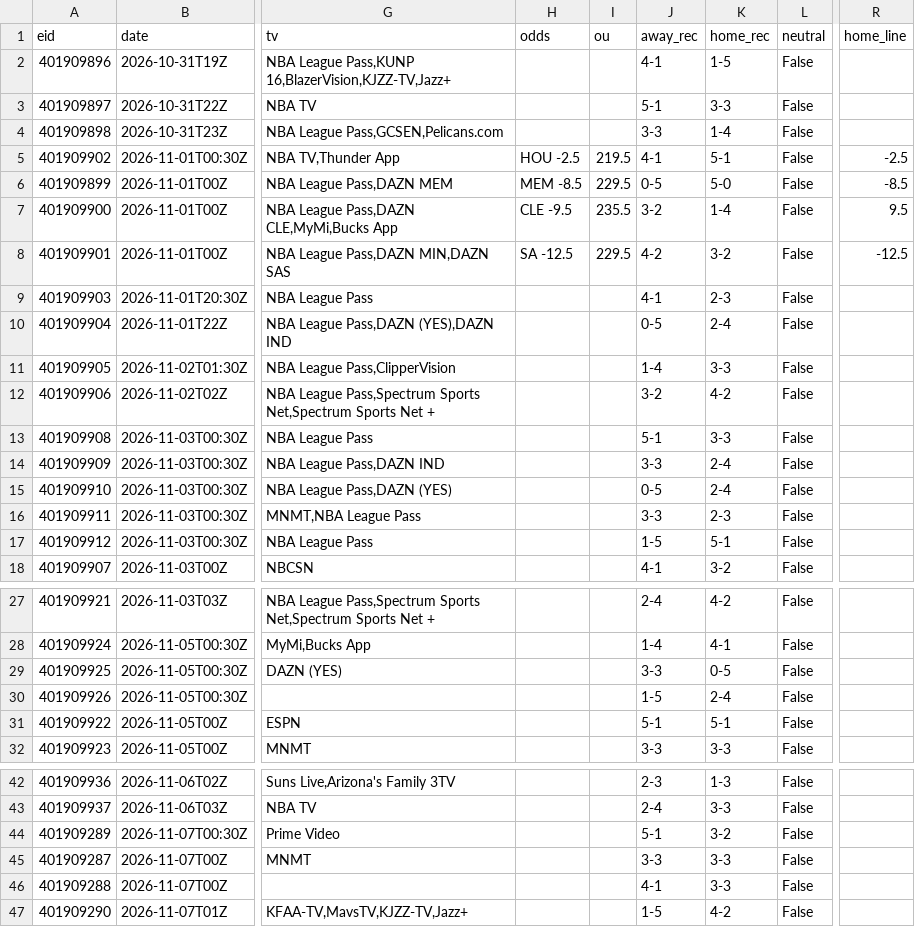
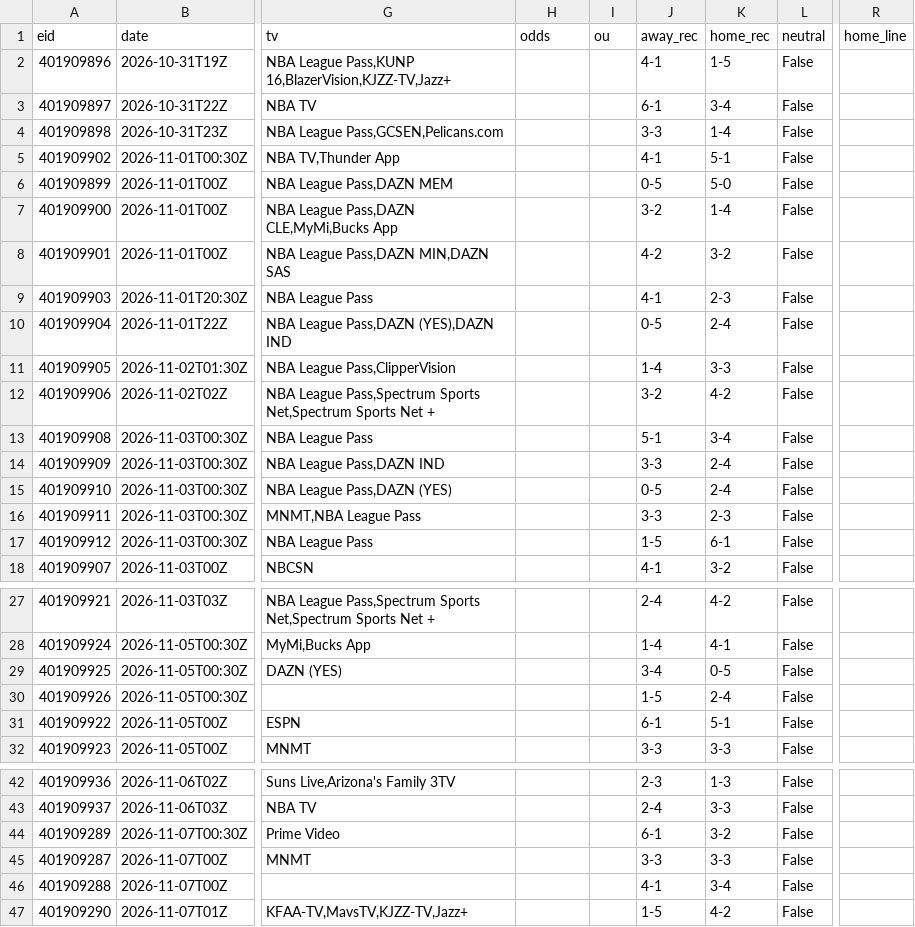
Before and after one commit to 3GO-47/rainman, a CSV file: data/sports/nba/processed/games.csv, drawn as a sheet; only a part is shown, gaps mark what is left out; the diff names each change by its address in the sheet, - before the commit and + after, or states it on an @@ line.

```diff
--- a/data/sports/nba/processed/games.csv
+++ b/data/sports/nba/processed/games.csv
-J3 (away_rec): 5-1
+J3 (away_rec): 6-1
-K3 (home_rec): 3-3
+K3 (home_rec): 3-4
-H5 (odds): HOU -2.5
+H5 (odds): (empty)
-I5 (ou): 219.5
+I5 (ou): (empty)
-R5 (home_line): -2.5
+R5 (home_line): (empty)
-H6 (odds): MEM -8.5
+H6 (odds): (empty)
-I6 (ou): 229.5
+I6 (ou): (empty)
-R6 (home_line): -8.5
+R6 (home_line): (empty)
-H7 (odds): CLE -9.5
+H7 (odds): (empty)
-I7 (ou): 235.5
+I7 (ou): (empty)
-R7 (home_line): 9.5
+R7 (home_line): (empty)
-H8 (odds): SA -12.5
+H8 (odds): (empty)
-I8 (ou): 229.5
+I8 (ou): (empty)
-R8 (home_line): -12.5
+R8 (home_line): (empty)
-K13 (home_rec): 3-3
+K13 (home_rec): 3-4
-K17 (home_rec): 5-1
+K17 (home_rec): 6-1
-J29 (away_rec): 3-3
+J29 (away_rec): 3-4
-J31 (away_rec): 5-1
+J31 (away_rec): 6-1
-J44 (away_rec): 5-1
+J44 (away_rec): 6-1
-K46 (home_rec): 3-3
+K46 (home_rec): 3-4
```
Also changed, not shown: data/processed/bet_lines.csv, data/processed/bet_td.csv, 46 other files.
